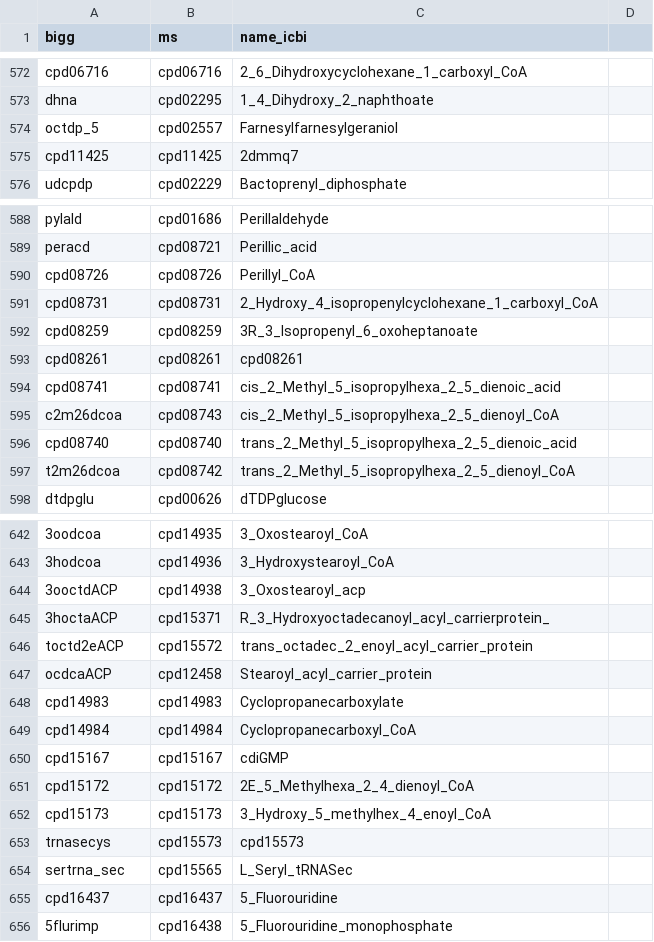
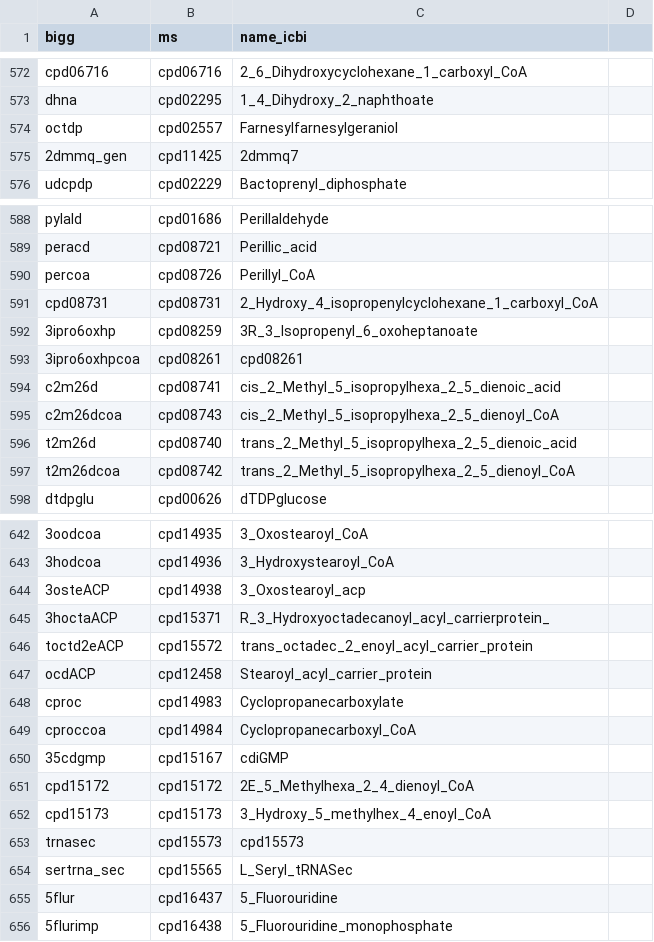
Before and after one commit to TrinhLab/ctherm-gem, a CSV file: iCBI/id_map/bigg2ms_met.csv, drawn as a sheet; only a part is shown, gaps mark what is left out; the diff covers the shown part only; the diff names each change by its address in the sheet, - before the commit and + after, or states it on an @@ line.

```diff
--- a/iCBI/id_map/bigg2ms_met.csv
+++ b/iCBI/id_map/bigg2ms_met.csv
-A574 (bigg): octdp_5
+A574 (bigg): octdp
-A575 (bigg): cpd11425
+A575 (bigg): 2dmmq_gen
-A590 (bigg): cpd08726
+A590 (bigg): percoa
-A592 (bigg): cpd08259
+A592 (bigg): 3ipro6oxhp
-A593 (bigg): cpd08261
+A593 (bigg): 3ipro6oxhpcoa
-A594 (bigg): cpd08741
+A594 (bigg): c2m26d
-A596 (bigg): cpd08740
+A596 (bigg): t2m26d
-A644 (bigg): 3ooctdACP
+A644 (bigg): 3osteACP
-A647 (bigg): ocdcaACP
+A647 (bigg): ocdACP
-A648 (bigg): cpd14983
+A648 (bigg): cproc
-A649 (bigg): cpd14984
+A649 (bigg): cproccoa
-A650 (bigg): cpd15167
+A650 (bigg): 35cdgmp
-A653 (bigg): trnasecys
+A653 (bigg): trnasec
-A655 (bigg): cpd16437
+A655 (bigg): 5flur
```
Also changed, not shown: 1 added row and 37 edited cells elsewhere in this file, iCBI/id_map/bigg2ms_rxn.csv, 56 other files.
